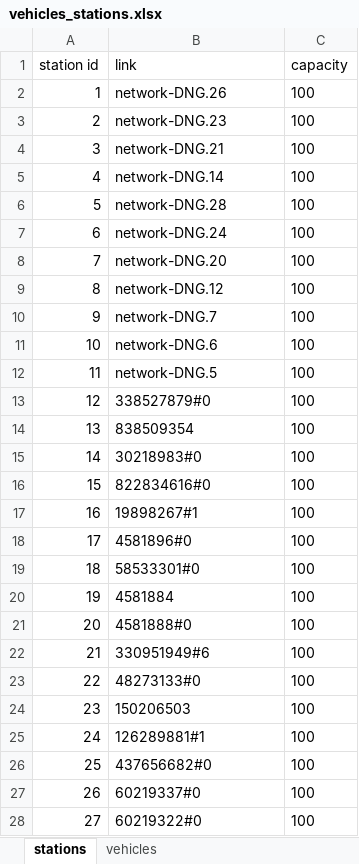
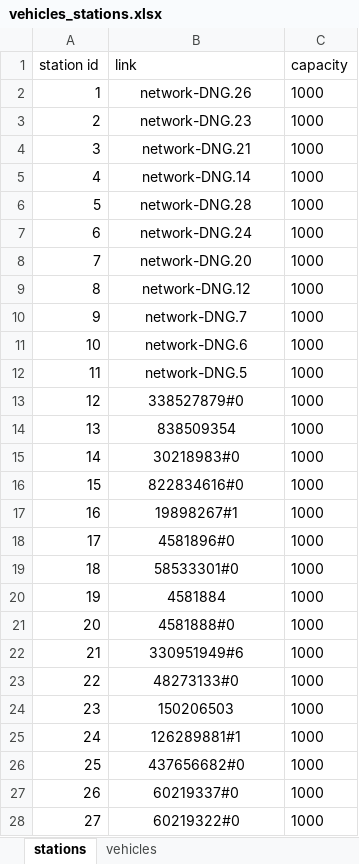
Before and after one commit to Zhuoerliu00/matsim-berlin, an Excel workbook: src/main/java/org/matsim/prepare/roller/vehicles_stations.xlsx, sheet stations, drawn as a sheet; only a part is shown; values as stored, in another font and other column widths than the file's, no borders; the diff covers the shown part only; the diff names each change by its address in the sheet, - before the commit and + after, or states it on an @@ line.

Commit message:
roller routed

```diff
--- a/src/main/java/org/matsim/prepare/roller/vehicles_stations.xlsx (sheet stations)
+++ b/src/main/java/org/matsim/prepare/roller/vehicles_stations.xlsx (sheet stations)
-B2:B28 alignment: left
+B2:B28 alignment: center
-C2:C28 (capacity): 100
+C2:C28 (capacity): 1000
```
Also changed, not shown: 21 edited cells and cell formats elsewhere in this sheet, 5 other files.
